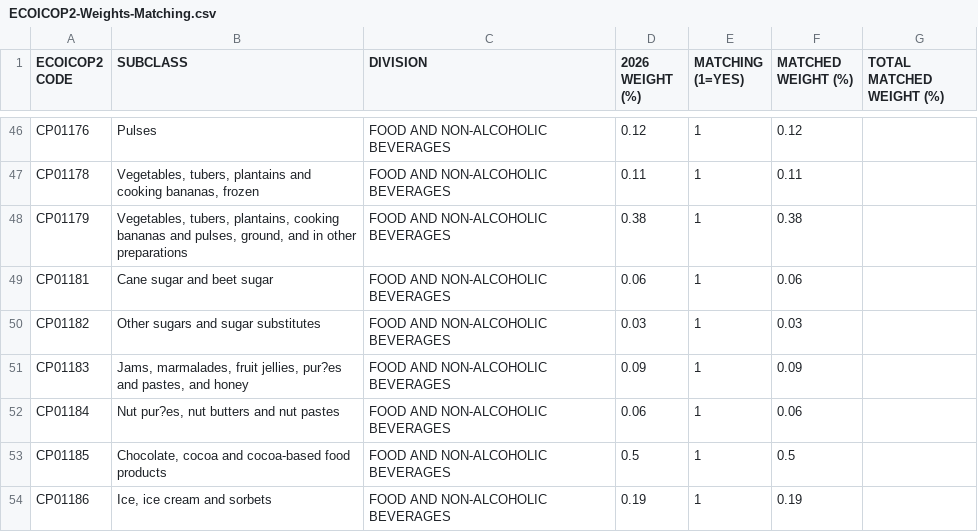
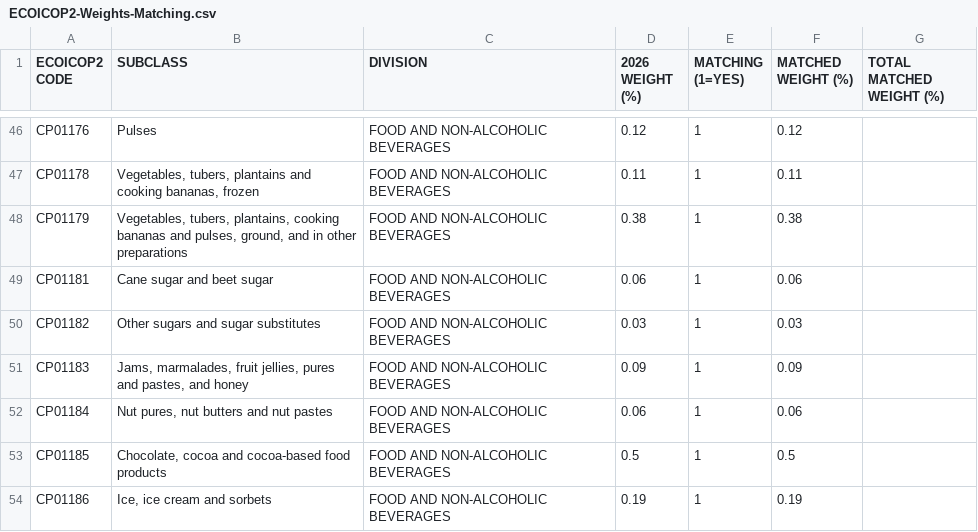
Before and after one commit to maria-papz/BillionPricesCyprusScrape, a CSV file: ECOICOPv2/ECOICOP2-Weights-Matching.csv, drawn as a sheet; only a part is shown, gaps mark what is left out.

Commit message:
Update ECOICOP2-Weights-Matching.csv

```diff
--- a/ECOICOPv2/ECOICOP2-Weights-Matching.csv
+++ b/ECOICOPv2/ECOICOP2-Weights-Matching.csv
@@ -50,4 +50,4 @@ CP01181,Cane sugar and beet sugar,FOOD AND NON-ALCOHOLIC BEVERAGES,0.06,1,0.06,
 CP01182,Other sugars and sugar substitutes,FOOD AND NON-ALCOHOLIC BEVERAGES,0.03,1,0.03,
-CP01183,"Jams, marmalades, fruit jellies, pur?es and pastes, and honey",FOOD AND NON-ALCOHOLIC BEVERAGES,0.09,1,0.09,
-CP01184,"Nut pur?es, nut butters and nut pastes",FOOD AND NON-ALCOHOLIC BEVERAGES,0.06,1,0.06,
+CP01183,"Jams, marmalades, fruit jellies, pures and pastes, and honey",FOOD AND NON-ALCOHOLIC BEVERAGES,0.09,1,0.09,
+CP01184,"Nut pures, nut butters and nut pastes",FOOD AND NON-ALCOHOLIC BEVERAGES,0.06,1,0.06,
 CP01185,"Chocolate, cocoa and cocoa-based food products",FOOD AND NON-ALCOHOLIC BEVERAGES,0.5,1,0.5,
```
